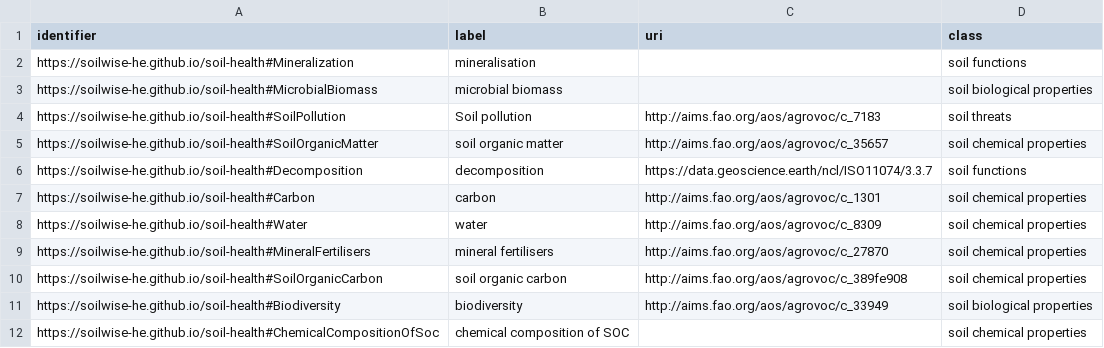
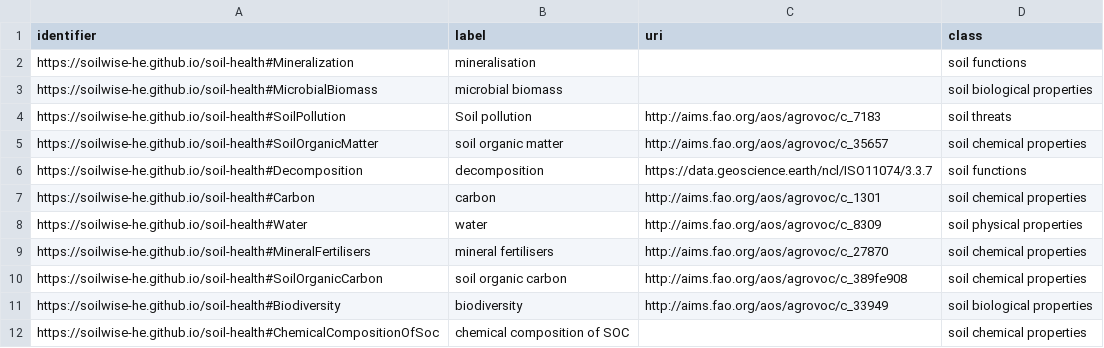
Before and after one commit to soilwise-he/metadata-augmentation, a CSV file: keyword-matcher/result/terms.csv, drawn as a sheet; only a part is shown.

Commit message:
fix #59

```diff
--- a/keyword-matcher/result/terms.csv
+++ b/keyword-matcher/result/terms.csv
@@ -7,3 +7,3 @@ https://soilwise-he.github.io/soil-health#Decomposition,decomposition,https://da
 https://soilwise-he.github.io/soil-health#Carbon,carbon,http://aims.fao.org/aos/agrovoc/c_1301,soil chemical properties
-https://soilwise-he.github.io/soil-health#Water,water,http://aims.fao.org/aos/agrovoc/c_8309,soil chemical properties
+https://soilwise-he.github.io/soil-health#Water,water,http://aims.fao.org/aos/agrovoc/c_8309,soil physical properties
 https://soilwise-he.github.io/soil-health#MineralFertilisers,mineral fertilisers,http://aims.fao.org/aos/agrovoc/c_27870,soil chemical properties
```
